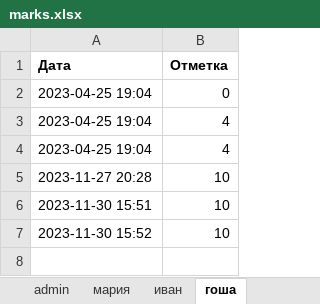
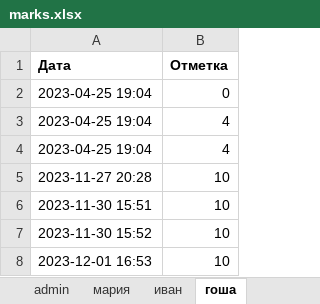
Before and after one commit to volf8591/pythonProjectOOP, an Excel workbook: pythonProject2/marks.xlsx, sheet гоша, drawn as a sheet; values as stored, in another font and other column widths than the file's, no borders; the diff names each change by its address in the sheet, - before the commit and + after, or states it on an @@ line.

```diff
--- a/pythonProject2/marks.xlsx (sheet гоша)
+++ b/pythonProject2/marks.xlsx (sheet гоша)
+row 8: 2023-12-01 16:53 | 10
```
Also changed, not shown: sheet мария, pythonProject1/marks.xlsx, 26 other files.
